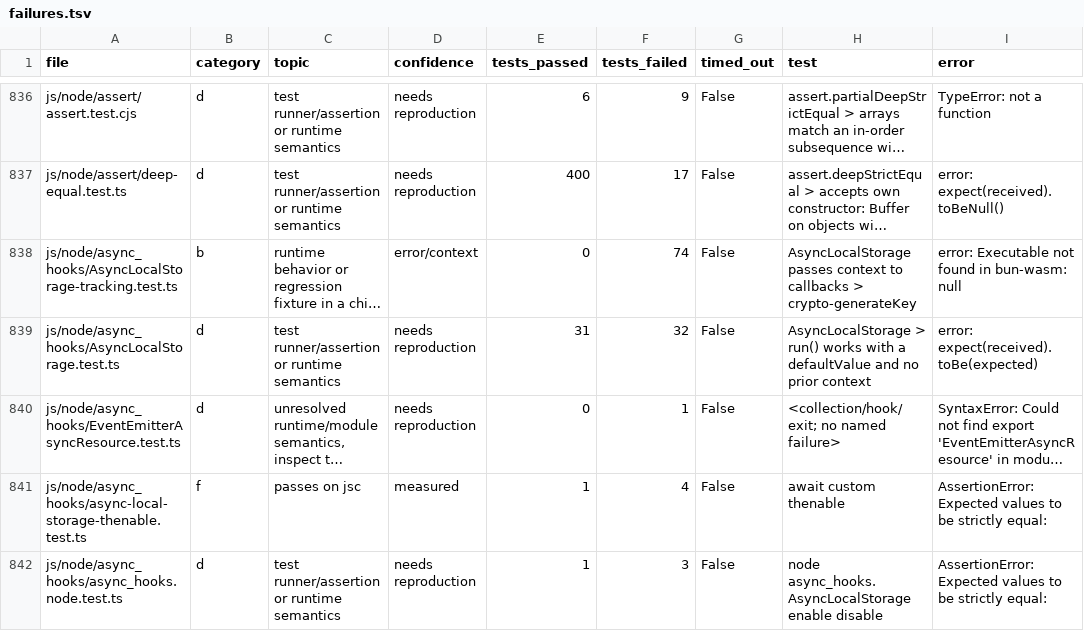
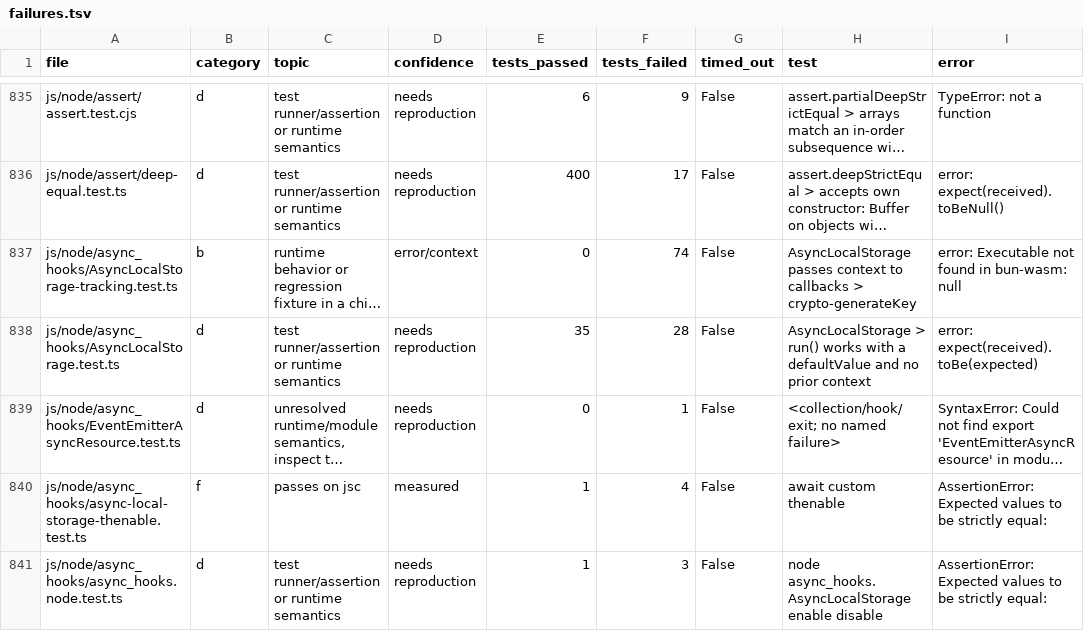
Before and after one commit to ShaulLavo/bun-wasm, a TSV file: docs/bun-test-suite/failures.tsv, drawn as a sheet; only a part is shown, gaps mark what is left out; long unchanged cells end in …; addresses are those after the commit; the diff covers the shown part only; the diff names each change by its address in the sheet, - before the commit and + after, or states it on an @@ line.

```diff
--- a/docs/bun-test-suite/failures.tsv
+++ b/docs/bun-test-suite/failures.tsv
-E838 (tests_passed): 31
+E838 (tests_passed): 35
-F838 (tests_failed): 32
+F838 (tests_failed): 28
```
Also changed, not shown: 3 removed rows and 50 edited cells elsewhere in this file, 4 other files.
